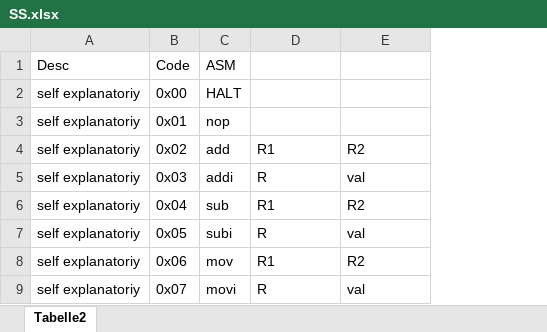
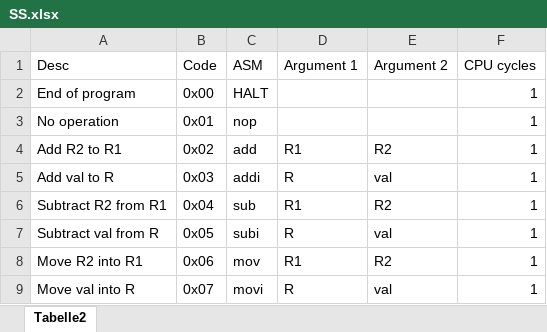
Before and after one commit to rene022505/1BYTE, an Excel workbook: SS.xlsx, sheet Tabelle2, drawn as a sheet; values as stored, in another font and other column widths than the file's, no borders; removed rows and columns are numbered as before the commit, all else as after; the diff names each change by its address in the sheet, - before the commit and + after, or states it on an @@ line.

```diff
--- a/SS.xlsx (sheet Tabelle2)
+++ b/SS.xlsx (sheet Tabelle2)
-column A (Desc), rows 2-9: all self explanatoriy
+column A (Desc), rows 2-9: End of program | No operation | Add R2 to R1 | Add val to R | Subtract R2 from R1 | Subtract val from R | Move R2 into R1 | Move val into R
+column F (CPU cycles), rows 2-9: all 1
-D1: (empty)
+D1: Argument 1
-E1: (empty)
+E1: Argument 2
```
Also changed, not shown: 8 other files.
